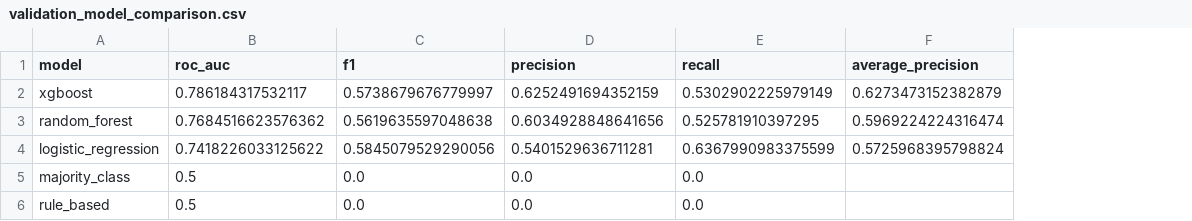
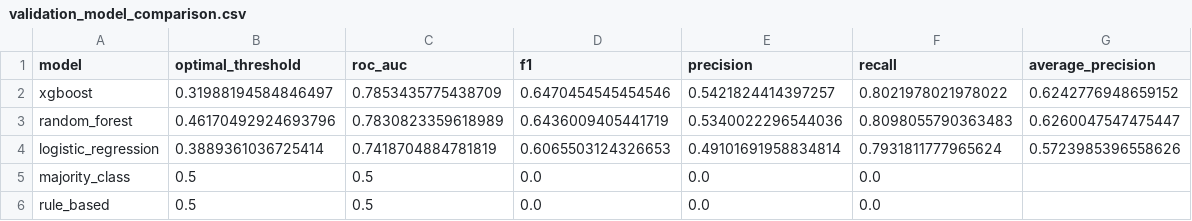
Before and after one commit to niloy-saha-123/Data-300-Project, a CSV file: reports/validation_model_comparison.csv, drawn as a sheet; addresses are those after the commit; the diff names each change by its address in the sheet, - before the commit and + after, or states it on an @@ line.

```diff
--- a/reports/validation_model_comparison.csv
+++ b/reports/validation_model_comparison.csv
+column B (optimal_threshold), rows 2-6: 0.31988194584846497 | 0.46170492924693796 | 0.3889361036725414 | 0.5 | 0.5
-C2 (roc_auc): 0.786184317532117
+C2 (roc_auc): 0.7853435775438709
-D2 (f1): 0.5738679676779997
+D2 (f1): 0.6470454545454546
-E2 (precision): 0.6252491694352159
+E2 (precision): 0.5421824414397257
-F2 (recall): 0.5302902225979149
+F2 (recall): 0.8021978021978022
-G2 (average_precision): 0.6273473152382879
+G2 (average_precision): 0.6242776948659152
-C3 (roc_auc): 0.7684516623576362
+C3 (roc_auc): 0.7830823359618989
-D3 (f1): 0.5619635597048638
+D3 (f1): 0.6436009405441719
-E3 (precision): 0.6034928848641656
+E3 (precision): 0.5340022296544036
-F3 (recall): 0.525781910397295
+F3 (recall): 0.8098055790363483
-G3 (average_precision): 0.5969224224316474
+G3 (average_precision): 0.6260047547475447
-C4 (roc_auc): 0.7418226033125622
+C4 (roc_auc): 0.7418704884781819
-D4 (f1): 0.5845079529290056
+D4 (f1): 0.6065503124326653
-E4 (precision): 0.5401529636711281
+E4 (precision): 0.49101691958834814
-F4 (recall): 0.6367990983375599
+F4 (recall): 0.7931811777965624
-G4 (average_precision): 0.5725968395798824
+G4 (average_precision): 0.5723985396558626
```
Also changed, not shown: reports/feature_importance/logistic_regression_feature_importance.csv, reports/feature_importance/random_forest_feature_importance.csv, 19 other files.
